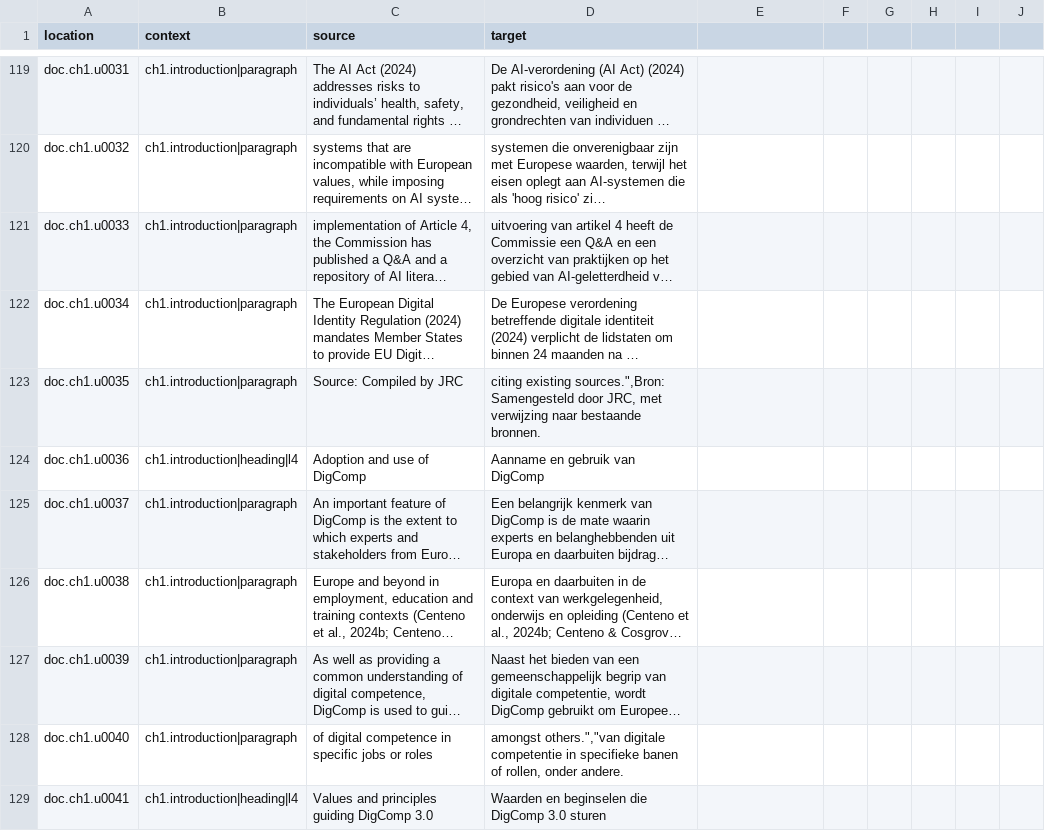
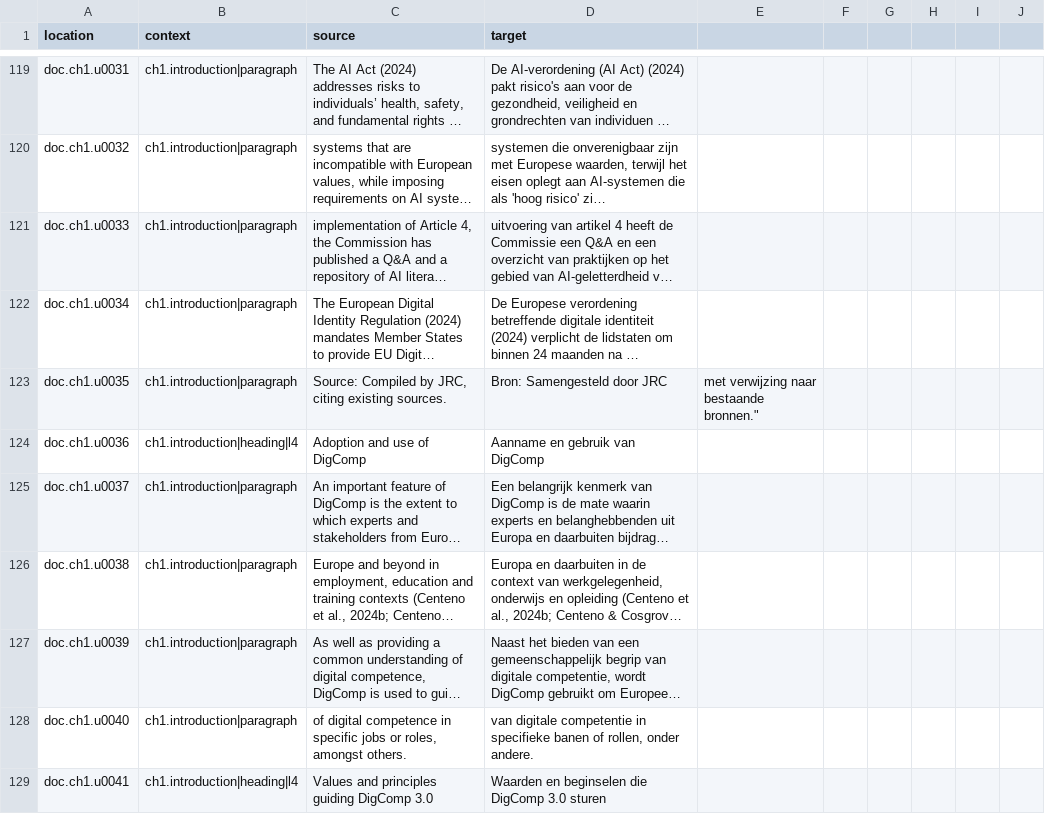
Before and after one commit to PiAir/digcomp3-l10n, a CSV file: locale/texts/nl.csv, drawn as a sheet; only a part is shown, gaps mark what is left out; long unchanged cells end in …; the diff covers the shown part only; the diff names each change by its address in the sheet, - before the commit and + after, or states it on an @@ line.

```diff
--- a/locale/texts/nl.csv
+++ b/locale/texts/nl.csv
-C123 (source): Source: Compiled by JRC
+C123 (source): Source: Compiled by JRC, citing existing sources.
-D123 (target): citing existing sources.",Bron: Samengesteld door JRC, met verwijzing naar bestaande bronnen.
+D123 (target): Bron: Samengesteld door JRC
-E123: (empty)
+E123: met verwijzing naar bestaande bronnen."
-C128 (source): …jobs or roles
+C128 (source): …jobs or roles, amongst others.
-D128 (target): amongst others.","van digitale competentie…
+D128 (target): van digitale competentie…
```
Also changed, not shown: 1 removed row and 127 edited cells elsewhere in this file.
